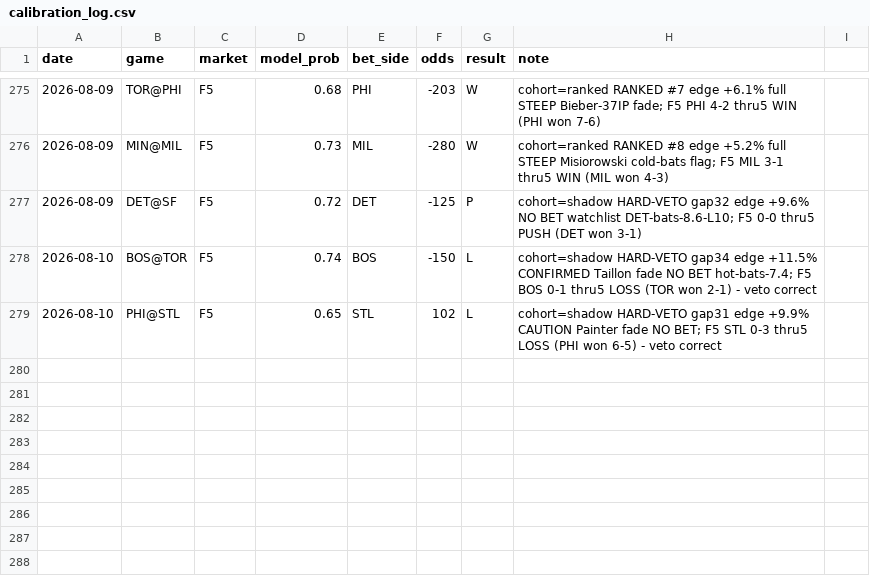
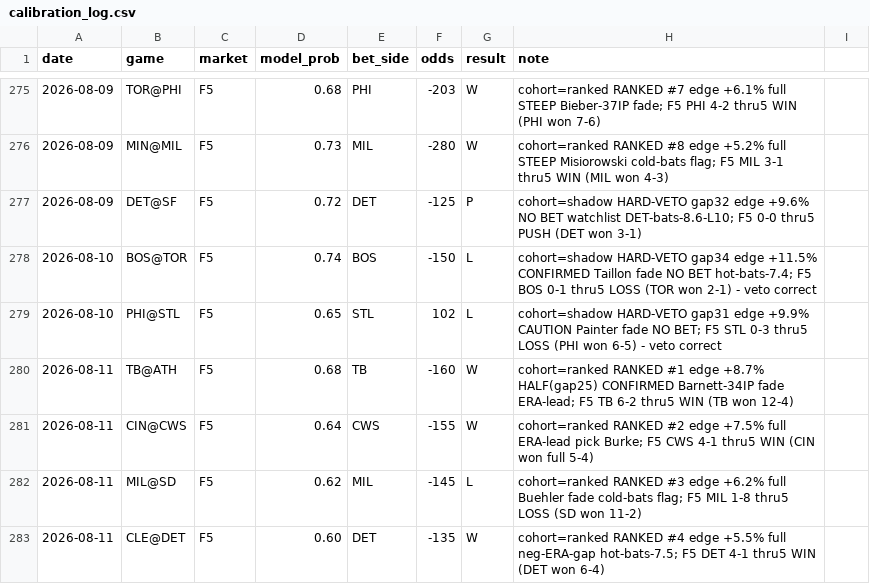
Before and after one commit to locodelamatacoco/sports-app1.1, a CSV file: mlb-f5/calibration_log.csv, drawn as a sheet; only a part is shown, gaps mark what is left out.

```diff
--- a/mlb-f5/calibration_log.csv
+++ b/mlb-f5/calibration_log.csv
@@ -279 +279,5 @@ date,game,market,model_prob,bet_side,odds,result,note
 2026-08-10,PHI@STL,F5,0.65,STL,102,L,cohort=shadow HARD-VETO gap31 edge +9.9% CAUTION Painter fade NO BET; F5 STL 0-3 thru5 LOSS (PHI won 6-5) - veto correct
+2026-08-11,TB@ATH,F5,0.68,TB,-160,W,cohort=ranked RANKED #1 edge +8.7% HALF(gap25) CONFIRMED Barnett-34IP fade ERA-lead; F5 TB 6-2 thru5 WIN (TB won 12-4)
+2026-08-11,CIN@CWS,F5,0.64,CWS,-155,W,cohort=ranked RANKED #2 edge +7.5% full ERA-lead pick Burke; F5 CWS 4-1 thru5 WIN (CIN won full 5-4)
+2026-08-11,MIL@SD,F5,0.62,MIL,-145,L,cohort=ranked RANKED #3 edge +6.2% full Buehler fade cold-bats flag; F5 MIL 1-8 thru5 LOSS (SD won 11-2)
+2026-08-11,CLE@DET,F5,0.60,DET,-135,W,cohort=ranked RANKED #4 edge +5.5% full neg-ERA-gap hot-bats-7.5; F5 DET 4-1 thru5 WIN (DET won 6-4)
```
Also changed, not shown: 1 other file.
